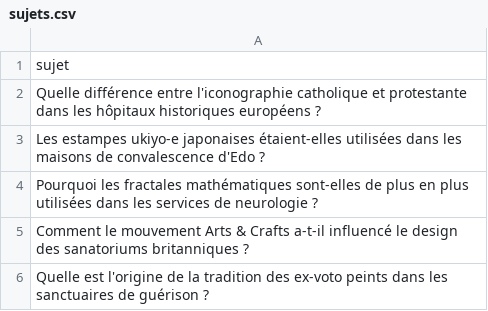
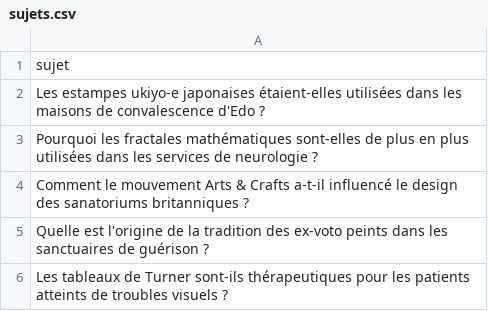
Before and after one commit to Metalosmose21/Cabinet-m-dical-1-, a CSV file: sujets.csv, drawn as a sheet; only a part is shown; the shorter side is filled out with more unchanged rows.

```diff
--- a/sujets.csv
+++ b/sujets.csv
@@ -1,3 +1,2 @@
 sujet
-Quelle différence entre l'iconographie catholique et protestante dans les hôpitaux historiques européens ?
 Les estampes ukiyo-e japonaises étaient-elles utilisées dans les maisons de convalescence d'Edo ?
```
Also changed, not shown: sujets_traites.csv.
